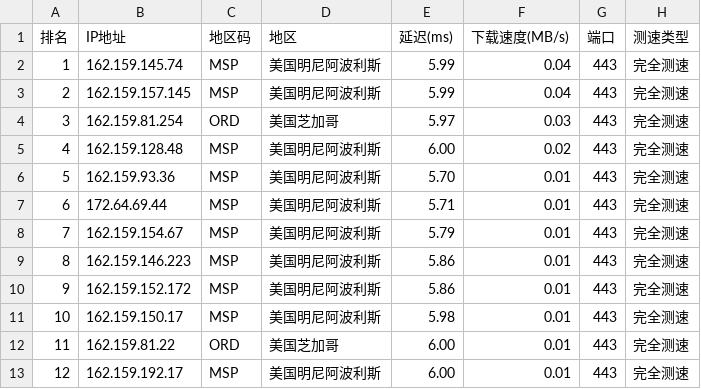
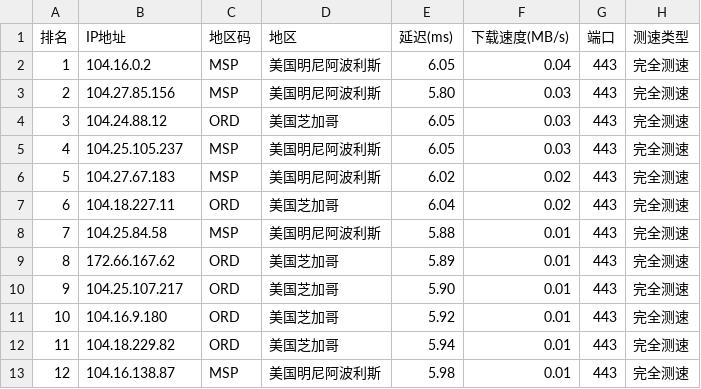
Before and after one commit to ZQ-JACKY/ZQ-CloudFlareScan, a CSV file: ipv4.csv, drawn as a sheet; only a part is shown; the diff covers the shown part only.

```diff
--- a/ipv4.csv
+++ b/ipv4.csv
@@ -1,13 +1,13 @@
 排名,IP地址,地区码,地区,延迟(ms),下载速度(MB/s),端口,测速类型
-1,162.159.145.74,MSP,美国明尼阿波利斯,5.99,0.04,443,完全测速
-2,162.159.157.145,MSP,美国明尼阿波利斯,5.99,0.04,443,完全测速
-3,162.159.81.254,ORD,美国芝加哥,5.97,0.03,443,完全测速
-4,162.159.128.48,MSP,美国明尼阿波利斯,6.00,0.02,443,完全测速
-5,162.159.93.36,MSP,美国明尼阿波利斯,5.70,0.01,443,完全测速
-6,172.64.69.44,MSP,美国明尼阿波利斯,5.71,0.01,443,完全测速
-7,162.159.154.67,MSP,美国明尼阿波利斯,5.79,0.01,443,完全测速
-8,162.159.146.223,MSP,美国明尼阿波利斯,5.86,0.01,443,完全测速
-9,162.159.152.172,MSP,美国明尼阿波利斯,5.86,0.01,443,完全测速
-10,162.159.150.17,MSP,美国明尼阿波利斯,5.98,0.01,443,完全测速
-11,162.159.81.22,ORD,美国芝加哥,6.00,0.01,443,完全测速
-12,162.159.192.17,MSP,美国明尼阿波利斯,6.00,0.01,443,完全测速
+1,104.16.0.2,MSP,美国明尼阿波利斯,6.05,0.04,443,完全测速
+2,104.27.85.156,MSP,美国明尼阿波利斯,5.80,0.03,443,完全测速
+3,104.24.88.12,ORD,美国芝加哥,6.05,0.03,443,完全测速
+4,104.25.105.237,MSP,美国明尼阿波利斯,6.05,0.03,443,完全测速
+5,104.27.67.183,MSP,美国明尼阿波利斯,6.02,0.02,443,完全测速
+6,104.18.227.11,ORD,美国芝加哥,6.04,0.02,443,完全测速
+7,104.25.84.58,MSP,美国明尼阿波利斯,5.88,0.01,443,完全测速
+8,172.66.167.62,ORD,美国芝加哥,5.89,0.01,443,完全测速
+9,104.25.107.217,ORD,美国芝加哥,5.90,0.01,443,完全测速
+10,104.16.9.180,ORD,美国芝加哥,5.92,0.01,443,完全测速
+11,104.18.229.82,ORD,美国芝加哥,5.94,0.01,443,完全测速
+12,104.16.138.87,MSP,美国明尼阿波利斯,5.98,0.01,443,完全测速
```
Also changed, not shown: 24 edited cells elsewhere in this file.
